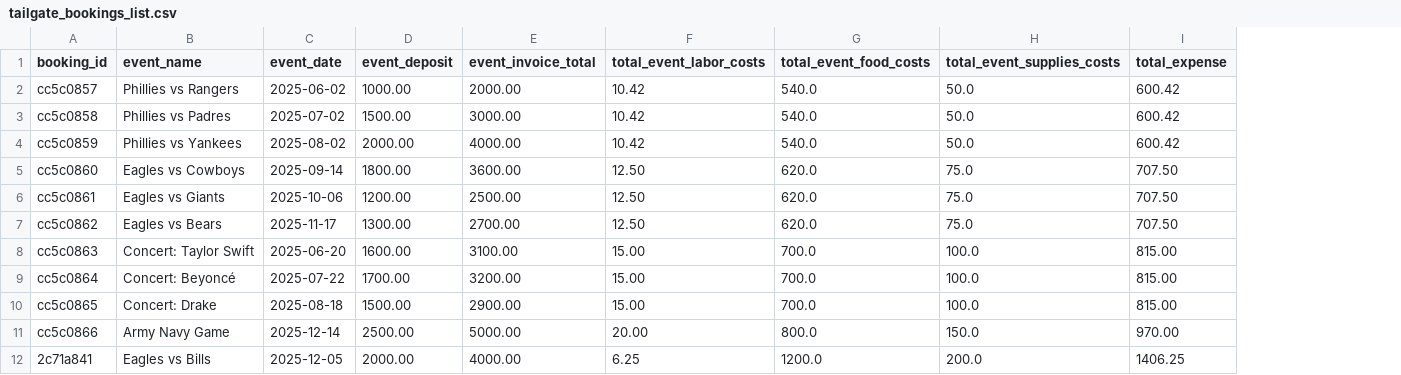
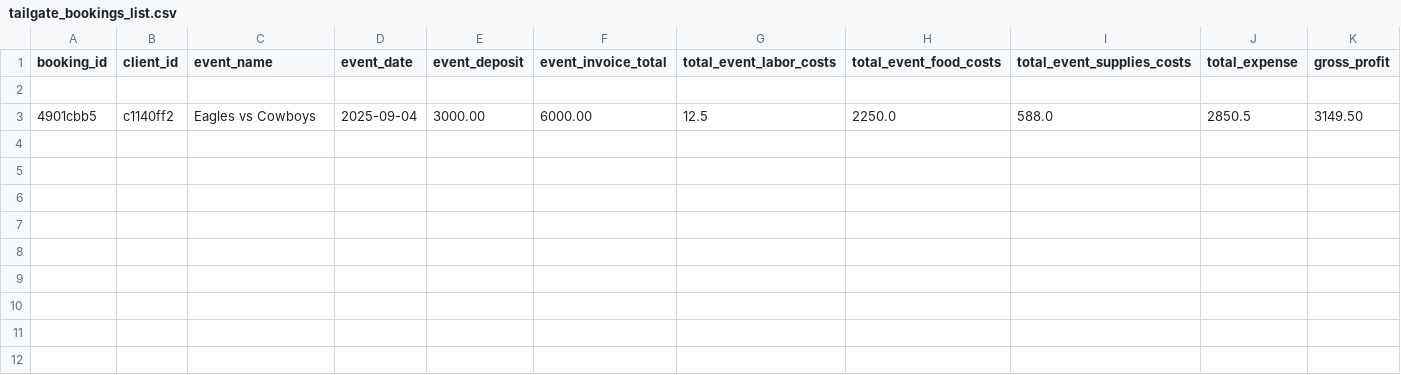
Before and after one commit to slayeroak/expense_tracker_P-L-Flask-, a CSV file: data/tailgate_bookings_list.csv, drawn as a sheet; removed rows and columns are numbered as before the commit, all else as after; the diff names each change by its address in the sheet, - before the commit and + after, or states it on an @@ line.

Commit message:
client crud, integrate client into bookings, associateded client and bookings, client cli, client report,

```diff
--- a/data/tailgate_bookings_list.csv
+++ b/data/tailgate_bookings_list.csv
+column B (client_id), empty
+column K (gross_profit), empty
-row 2: cc5c0857 | Phillies vs Rangers | 2025-06-02 | 1000.00 | 2000.00 | 10.42 | 540.0 | 50.0 | 600.42
+row 2: (empty)
-row 3: cc5c0858 | Phillies vs Padres | 2025-07-02 | 1500.00 | 3000.00 | 10.42 | 540.0 | 50.0 | 600.42
-row 4: cc5c0859 | Phillies vs Yankees | 2025-08-02 | 2000.00 | 4000.00 | 10.42 | 540.0 | 50.0 | 600.42
-row 5: cc5c0860 | Eagles vs Cowboys | 2025-09-14 | 1800.00 | 3600.00 | 12.50 | 620.0 | 75.0 | 707.50
-row 6: cc5c0861 | Eagles vs Giants | 2025-10-06 | 1200.00 | 2500.00 | 12.50 | 620.0 | 75.0 | 707.50
-row 7: cc5c0862 | Eagles vs Bears | 2025-11-17 | 1300.00 | 2700.00 | 12.50 | 620.0 | 75.0 | 707.50
-row 8: cc5c0863 | Concert: Taylor Swift | 2025-06-20 | 1600.00 | 3100.00 | 15.00 | 700.0 | 100.0 | 815.00
-row 9: cc5c0864 | Concert: Beyoncé | 2025-07-22 | 1700.00 | 3200.00 | 15.00 | 700.0 | 100.0 | 815.00
-row 10: cc5c0865 | Concert: Drake | 2025-08-18 | 1500.00 | 2900.00 | 15.00 | 700.0 | 100.0 | 815.00
-row 11: cc5c0866 | Army Navy Game | 2025-12-14 | 2500.00 | 5000.00 | 20.00 | 800.0 | 150.0 | 970.00
-row 12: 2c71a841 | Eagles vs Bills | 2025-12-05 | 2000.00 | 4000.00 | 6.25 | 1200.0 | 200.0 | 1406.25
+row 3: 4901cbb5 | c1140ff2 | Eagles vs Cowboys | 2025-09-04 | 3000.00 | 6000.00 | 12.5 | 2250.0 | 588.0 | 2850.5 | 3149.50
```
Also changed, not shown: 4 other files.
